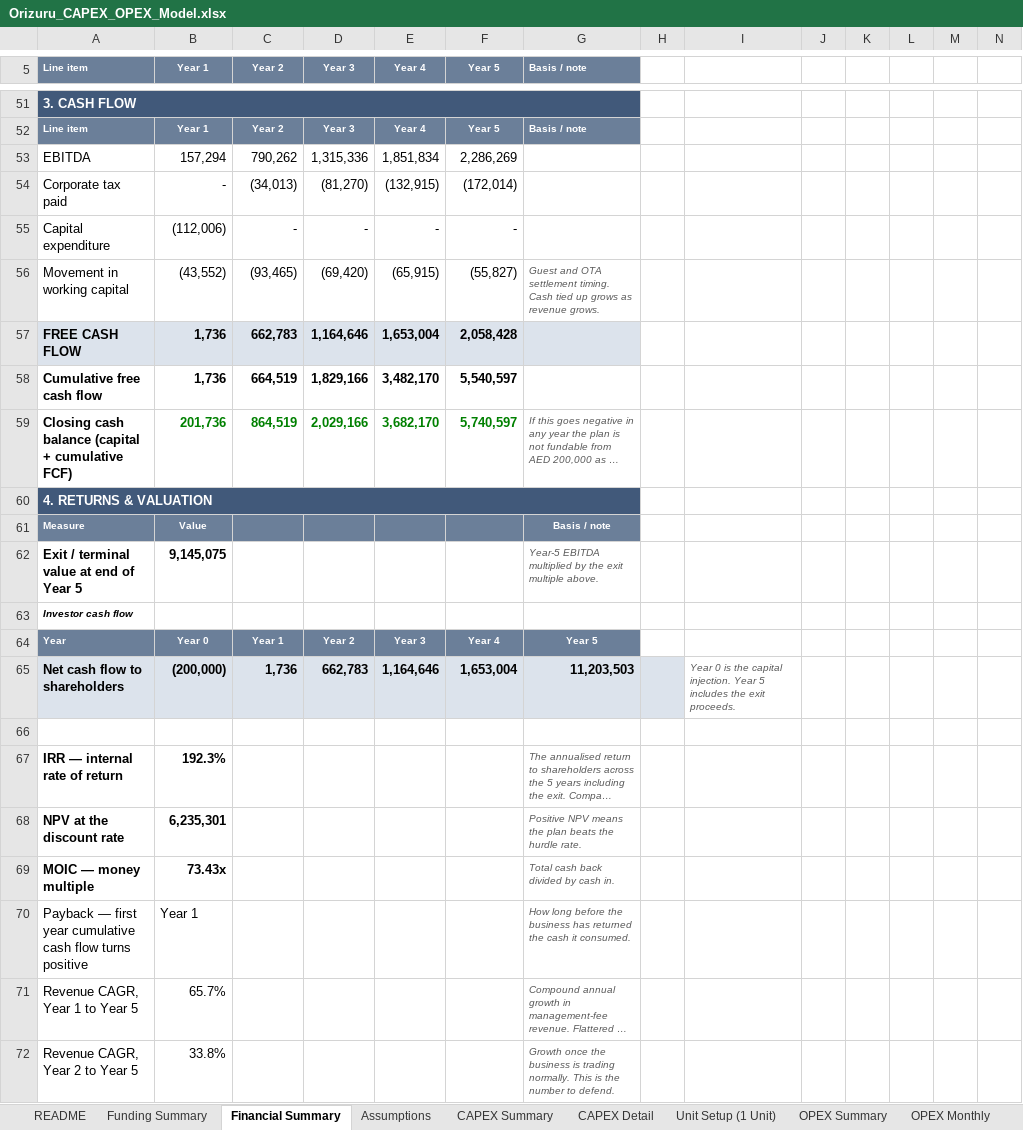
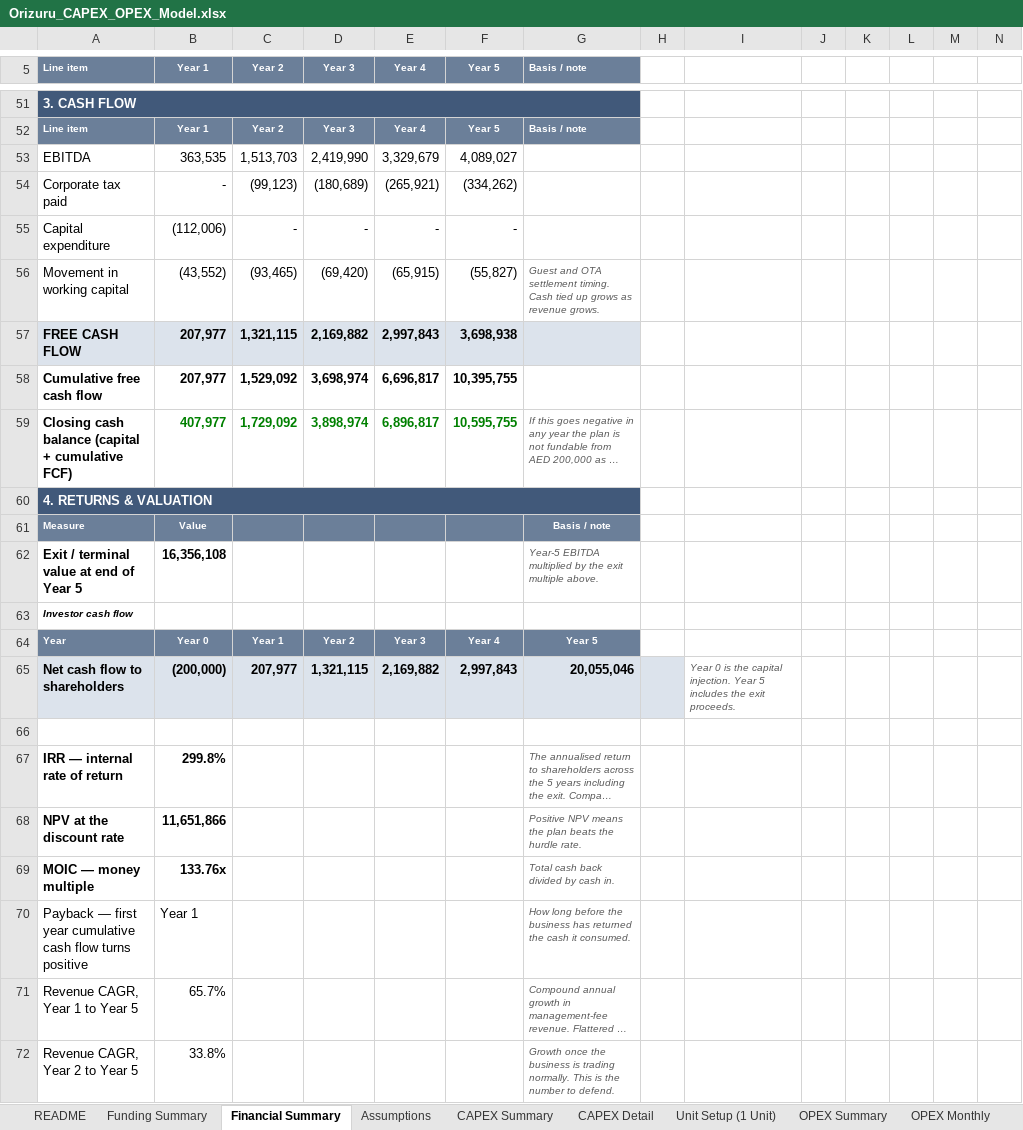
Before and after one commit to HJ-ai-Hub/scaling-couscous, an Excel workbook: orizuru/Orizuru_CAPEX_OPEX_Model.xlsx, sheet Financial Summary, drawn as a sheet; only a part is shown, gaps mark what is left out; long unchanged cells end in …; values as stored, in another font and other column widths than the file's, no borders; the diff covers the shown part only; the diff names each change by its address in the sheet, - before the commit and + after, or states it on an @@ line.

```diff
--- a/orizuru/Orizuru_CAPEX_OPEX_Model.xlsx (sheet Financial Summary)
+++ b/orizuru/Orizuru_CAPEX_OPEX_Model.xlsx (sheet Financial Summary)
-B53 (Year 1): 157,294
+B53 (Year 1): 363,535
-C53 (Year 2): 790,262
+C53 (Year 2): 1,513,703
-D53 (Year 3): 1,315,336
+D53 (Year 3): 2,419,990
-E53 (Year 4): 1,851,834
+E53 (Year 4): 3,329,679
-F53 (Year 5): 2,286,269
+F53 (Year 5): 4,089,027
-C54 (Year 2): (34,013)
+C54 (Year 2): (99,123)
-D54 (Year 3): (81,270)
+D54 (Year 3): (180,689)
-E54 (Year 4): (132,915)
+E54 (Year 4): (265,921)
-F54 (Year 5): (172,014)
+F54 (Year 5): (334,262)
-B57:B58 (Year 1): 1,736
+B57:B58 (Year 1): 207,977
-C57 (Year 2): 662,783
+C57 (Year 2): 1,321,115
-D57 (Year 3): 1,164,646
+D57 (Year 3): 2,169,882
-E57 (Year 4): 1,653,004
+E57 (Year 4): 2,997,843
-F57 (Year 5): 2,058,428
+F57 (Year 5): 3,698,938
-C58 (Year 2): 664,519
+C58 (Year 2): 1,529,092
-D58 (Year 3): 1,829,166
+D58 (Year 3): 3,698,974
-E58 (Year 4): 3,482,170
+E58 (Year 4): 6,696,817
-F58 (Year 5): 5,540,597
+F58 (Year 5): 10,395,755
-B59 (Year 1): 201,736
+B59 (Year 1): 407,977
-C59 (Year 2): 864,519
+C59 (Year 2): 1,729,092
-D59 (Year 3): 2,029,166
+D59 (Year 3): 3,898,974
-E59 (Year 4): 3,682,170
+E59 (Year 4): 6,896,817
-F59 (Year 5): 5,740,597
+F59 (Year 5): 10,595,755
-B62 (Year 1): 9,145,075
+B62 (Year 1): 16,356,108
-C65 (Year 2): 1,736
+C65 (Year 2): 207,977
-D65 (Year 3): 662,783
+D65 (Year 3): 1,321,115
-E65 (Year 4): 1,164,646
+E65 (Year 4): 2,169,882
-F65 (Year 5): 1,653,004
+F65 (Year 5): 2,997,843
-G65 (Basis / note): 11,203,503
+G65 (Basis / note): 20,055,046
-B67 (Year 1): 192.3%
+B67 (Year 1): 299.8%
-B68 (Year 1): 6,235,301
+B68 (Year 1): 11,651,866
-B69 (Year 1): 73.43x
+B69 (Year 1): 133.76x
```
Also changed, not shown: 152 edited cells elsewhere in this sheet, sheet OPEX Monthly, sheet OPEX Summary, sheet Assumptions, sheet Funding Summary, sheet README, formulas that keep their value, 4 other files.
